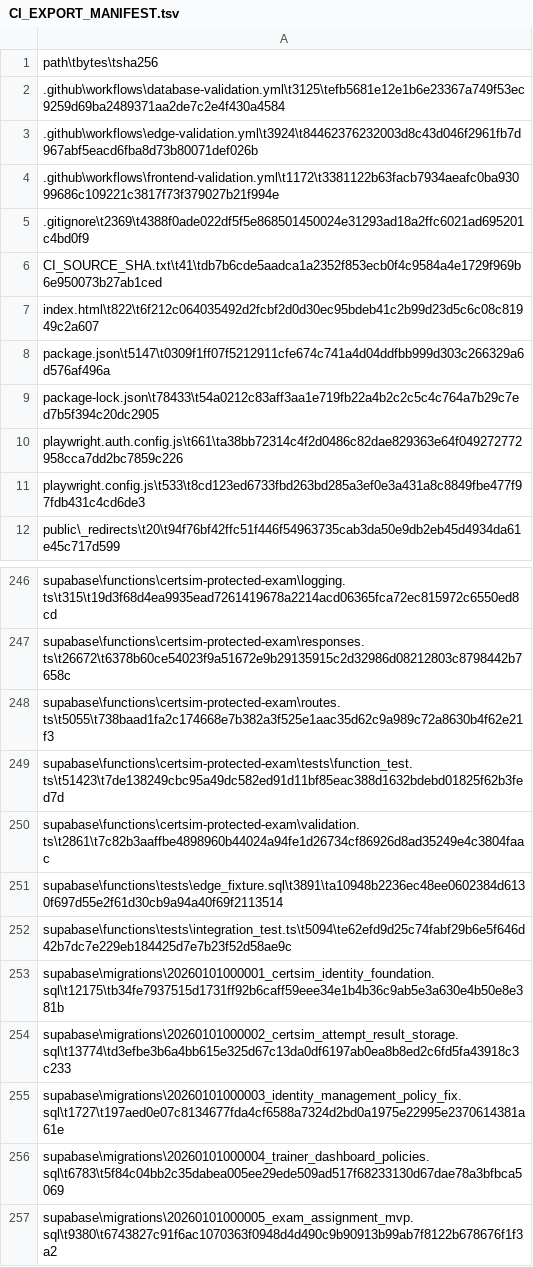
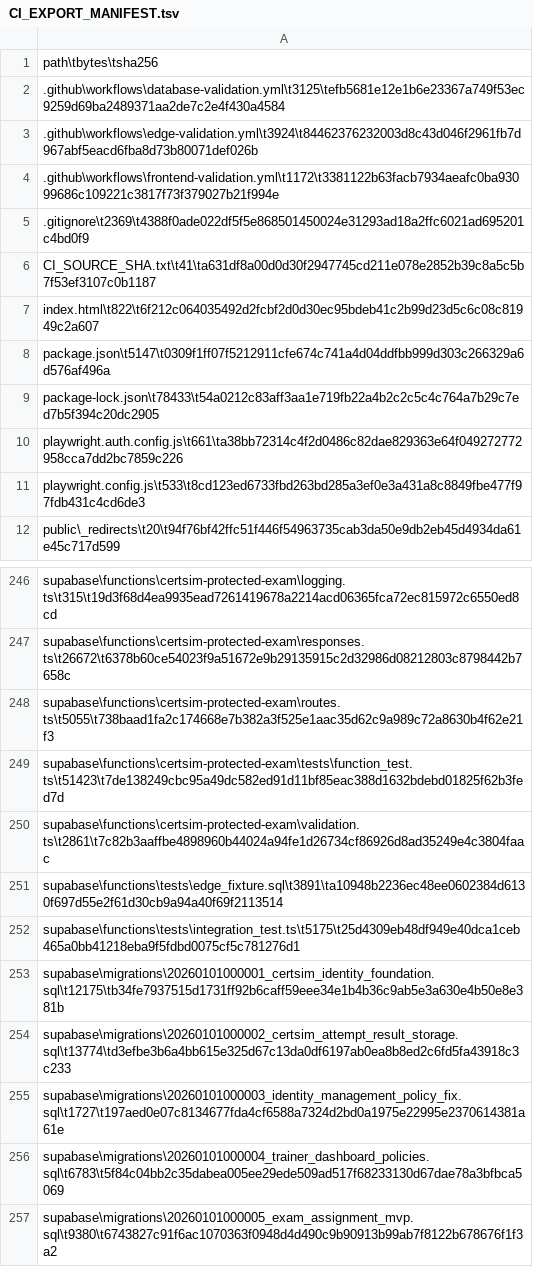
Before and after one commit to SAFFR0NM0NEY/cert-sim-platform-ci-public, a TSV file: CI_EXPORT_MANIFEST.tsv, drawn as a sheet; only a part is shown, gaps mark what is left out.

Commit message:
test: refine current-attempt diagnostic

```diff
--- a/CI_EXPORT_MANIFEST.tsv
+++ b/CI_EXPORT_MANIFEST.tsv
@@ -5,3 +5,3 @@ path\tbytes\tsha256
 .gitignore\t2369\t4388f0ade022df5f5e868501450024e31293ad18a2ffc6021ad695201c4bd0f9
-CI_SOURCE_SHA.txt\t41\tdb7b6cde5aadca1a2352f853ecb0f4c9584a4e1729f969b6e950073b27ab1ced
+CI_SOURCE_SHA.txt\t41\ta631df8a00d0d30f2947745cd211e078e2852b39c8a5c5b7f53ef3107c0b1187
 index.html\t822\t6f212c064035492d2fcbf2d0d30ec95bdeb41c2b99d23d5c6c08c81949c2a607
@@ -251,3 +251,3 @@ supabase\functions\certsim-protected-exam\validation.ts\t2861\t7c82b3aaffbe48989
 supabase\functions\tests\edge_fixture.sql\t3891\ta10948b2236ec48ee0602384d6130f697d55e2f61d30cb9a94a40f69f2113514
-supabase\functions\tests\integration_test.ts\t5094\te62efd9d25c74fabf29b6e5f646d42b7dc7e229eb184425d7e7b23f52d58ae9c
+supabase\functions\tests\integration_test.ts\t5175\t25d4309eb48df949e40dca1ceb465a0bb41218eba9f5fdbd0075cf5c781276d1
 supabase\migrations\20260101000001_certsim_identity_foundation.sql\t12175\tb34fe7937515d1731ff92b6caff59eee34e1b4b36c9ab5e3a630e4b50e8e381b
```
Also changed, not shown: 2 other files.
